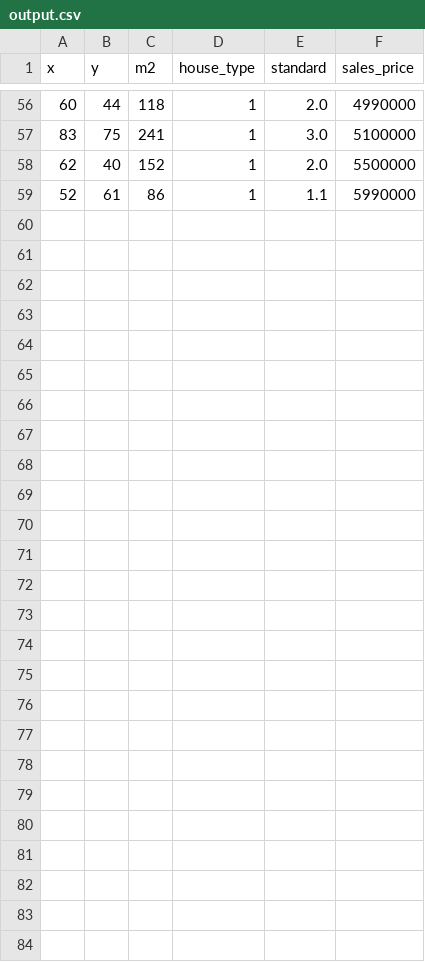
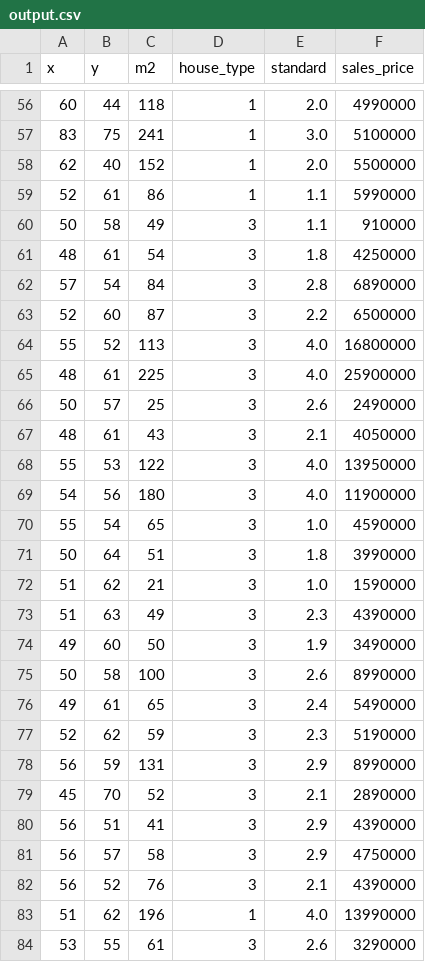
Before and after one commit to monke-hackerman/DAT111-del3-python, a CSV file: output.csv, drawn as a sheet; only a part is shown, gaps mark what is left out; the diff names each change by its address in the sheet, - before the commit and + after, or states it on an @@ line.

Commit message:
more data and better model (stolen code)

```diff
--- a/output.csv
+++ b/output.csv
+row 60: 50 | 58 | 49 | 3 | 1.1 | 910000
+row 61: 48 | 61 | 54 | 3 | 1.8 | 4250000
+row 62: 57 | 54 | 84 | 3 | 2.8 | 6890000
+row 63: 52 | 60 | 87 | 3 | 2.2 | 6500000
+row 64: 55 | 52 | 113 | 3 | 4.0 | 16800000
+row 65: 48 | 61 | 225 | 3 | 4.0 | 25900000
+row 66: 50 | 57 | 25 | 3 | 2.6 | 2490000
+row 67: 48 | 61 | 43 | 3 | 2.1 | 4050000
+row 68: 55 | 53 | 122 | 3 | 4.0 | 13950000
+row 69: 54 | 56 | 180 | 3 | 4.0 | 11900000
+row 70: 55 | 54 | 65 | 3 | 1.0 | 4590000
+row 71: 50 | 64 | 51 | 3 | 1.8 | 3990000
+row 72: 51 | 62 | 21 | 3 | 1.0 | 1590000
+row 73: 51 | 63 | 49 | 3 | 2.3 | 4390000
+row 74: 49 | 60 | 50 | 3 | 1.9 | 3490000
+row 75: 50 | 58 | 100 | 3 | 2.6 | 8990000
+row 76: 49 | 61 | 65 | 3 | 2.4 | 5490000
+row 77: 52 | 62 | 59 | 3 | 2.3 | 5190000
+row 78: 56 | 59 | 131 | 3 | 2.9 | 8990000
+row 79: 45 | 70 | 52 | 3 | 2.1 | 2890000
+row 80: 56 | 51 | 41 | 3 | 2.9 | 4390000
+row 81: 56 | 57 | 58 | 3 | 2.9 | 4750000
+row 82: 56 | 52 | 76 | 3 | 2.1 | 4390000
+row 83: 51 | 62 | 196 | 1 | 4.0 | 13990000
+row 84: 53 | 55 | 61 | 3 | 2.6 | 3290000
```
Also changed, not shown: 1 other file.
